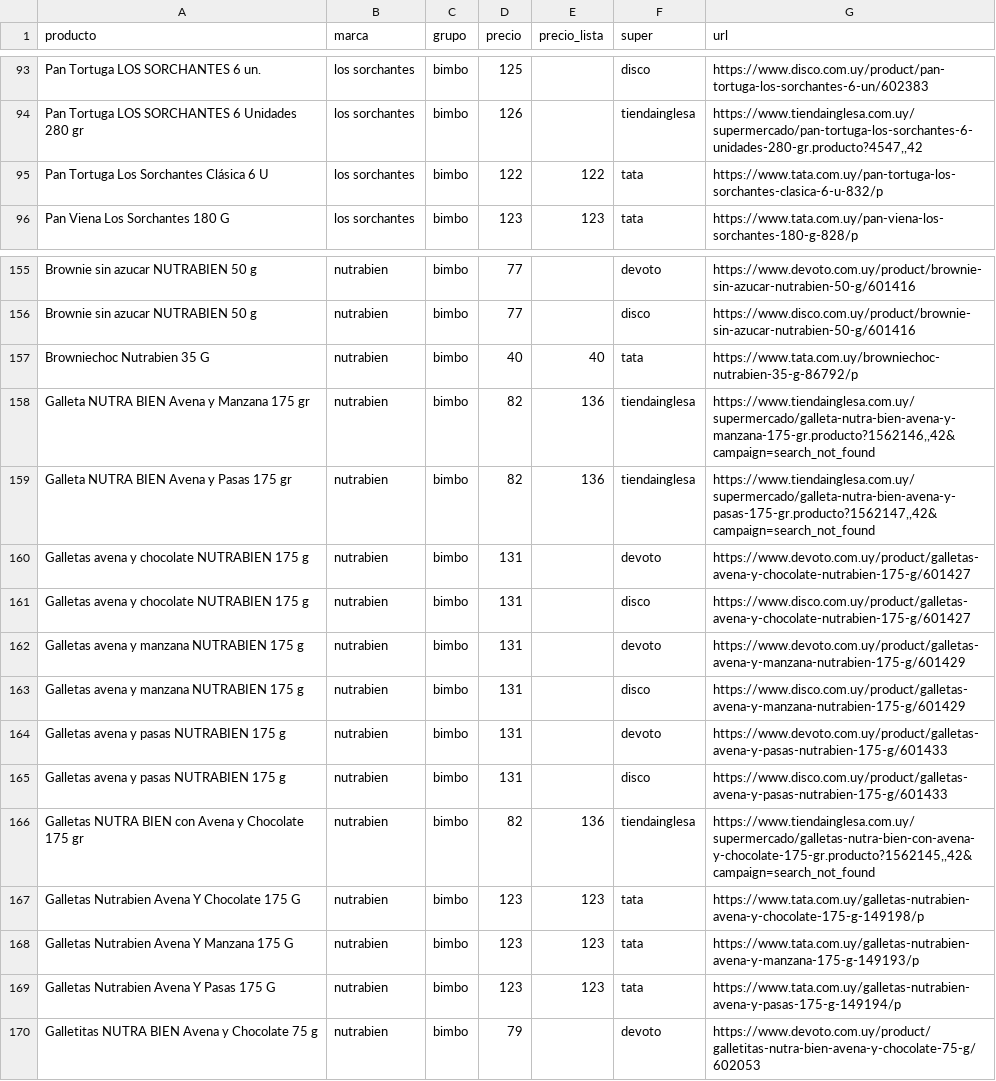
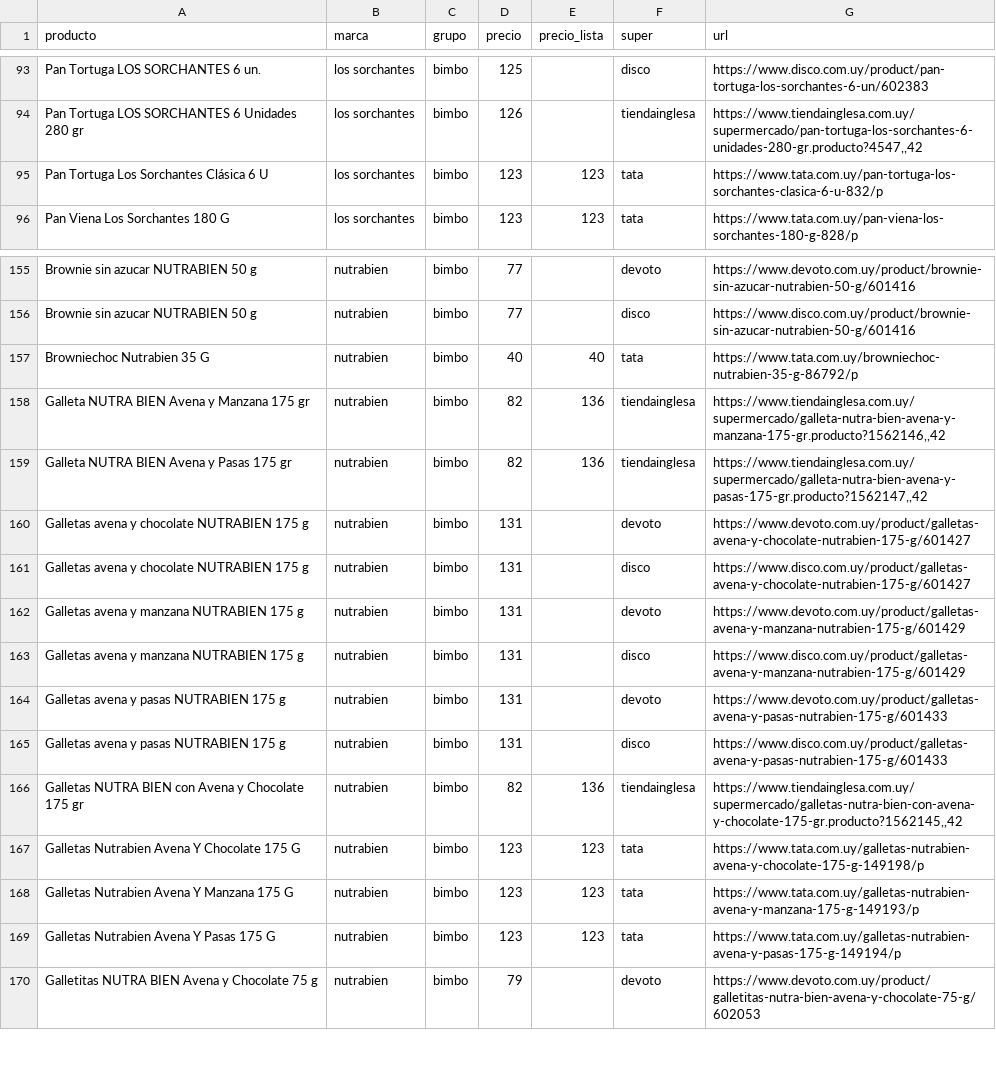
Before and after one commit to ignaciocasuriaga-dot/app-sarubbi, a CSV file: public/data/latest.csv, drawn as a sheet; only a part is shown, gaps mark what is left out.

```diff
--- a/public/data/latest.csv
+++ b/public/data/latest.csv
@@ -94,3 +94,3 @@ Pan Tortuga LOS SORCHANTES 6 un.,los sorchantes,bimbo,125,,disco,https://www.dis
 Pan Tortuga LOS SORCHANTES 6 Unidades 280 gr,los sorchantes,bimbo,126,,tiendainglesa,"https://www.tiendainglesa.com.uy/supermercado/pan-tortuga-los-sorchantes-6-unidades-280-gr.producto?4547,,42"
-Pan Tortuga Los Sorchantes Clásica 6 U,los sorchantes,bimbo,122,122,tata,https://www.tata.com.uy/pan-tortuga-los-sorchantes-clasica-6-u-832/p
+Pan Tortuga Los Sorchantes Clásica 6 U,los sorchantes,bimbo,123,123,tata,https://www.tata.com.uy/pan-tortuga-los-sorchantes-clasica-6-u-832/p
 Pan Viena Los Sorchantes 180 G,los sorchantes,bimbo,123,123,tata,https://www.tata.com.uy/pan-viena-los-sorchantes-180-g-828/p
@@ -157,4 +157,4 @@ Brownie sin azucar NUTRABIEN 50 g,nutrabien,bimbo,77,,disco,https://www.disco.co
 Browniechoc Nutrabien 35 G,nutrabien,bimbo,40,40,tata,https://www.tata.com.uy/browniechoc-nutrabien-35-g-86792/p
-Galleta NUTRA BIEN Avena y Manzana 175 gr,nutrabien,bimbo,82,136,tiendainglesa,"https://www.tiendainglesa.com.uy/supermercado/galleta-nutra-bien-avena-y-manzana-175-gr.producto?1562146,,42&campaign=search_not_found"
-Galleta NUTRA BIEN Avena y Pasas 175 gr,nutrabien,bimbo,82,136,tiendainglesa,"https://www.tiendainglesa.com.uy/supermercado/galleta-nutra-bien-avena-y-pasas-175-gr.producto?1562147,,42&campaign=search_not_found"
+Galleta NUTRA BIEN Avena y Manzana 175 gr,nutrabien,bimbo,82,136,tiendainglesa,"https://www.tiendainglesa.com.uy/supermercado/galleta-nutra-bien-avena-y-manzana-175-gr.producto?1562146,,42"
+Galleta NUTRA BIEN Avena y Pasas 175 gr,nutrabien,bimbo,82,136,tiendainglesa,"https://www.tiendainglesa.com.uy/supermercado/galleta-nutra-bien-avena-y-pasas-175-gr.producto?1562147,,42"
 Galletas avena y chocolate NUTRABIEN 175 g,nutrabien,bimbo,131,,devoto,https://www.devoto.com.uy/product/galletas-avena-y-chocolate-nutrabien-175-g/601427
@@ -165,3 +165,3 @@ Galletas avena y pasas NUTRABIEN 175 g,nutrabien,bimbo,131,,devoto,https://www.d
 Galletas avena y pasas NUTRABIEN 175 g,nutrabien,bimbo,131,,disco,https://www.disco.com.uy/product/galletas-avena-y-pasas-nutrabien-175-g/601433
-Galletas NUTRA BIEN con Avena y Chocolate 175 gr,nutrabien,bimbo,82,136,tiendainglesa,"https://www.tiendainglesa.com.uy/supermercado/galletas-nutra-bien-con-avena-y-chocolate-175-gr.producto?1562145,,42&campaign=search_not_found"
+Galletas NUTRA BIEN con Avena y Chocolate 175 gr,nutrabien,bimbo,82,136,tiendainglesa,"https://www.tiendainglesa.com.uy/supermercado/galletas-nutra-bien-con-avena-y-chocolate-175-gr.producto?1562145,,42"
 Galletas Nutrabien Avena Y Chocolate 175 G,nutrabien,bimbo,123,123,tata,https://www.tata.com.uy/galletas-nutrabien-avena-y-chocolate-175-g-149198/p
```
Also changed, not shown: 4 other files.
